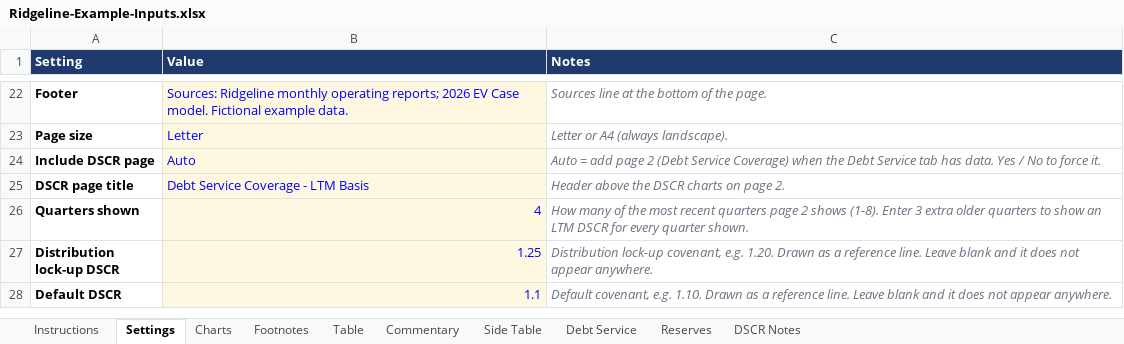
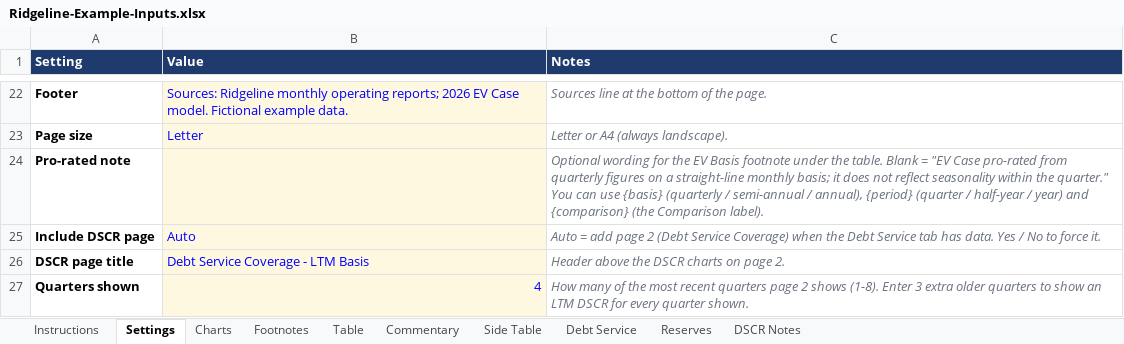
Before and after one commit to jpk02/krengbible, an Excel workbook: dashboard-builder/Ridgeline-Example-Inputs.xlsx, sheet Settings, drawn as a sheet; only a part is shown, gaps mark what is left out; the shorter side is filled out with more unchanged rows; values as stored, in another font and other column widths than the file's, no borders; the diff names each change by its address in the sheet, - before the commit and + after, or states it on an @@ line.

```diff
--- a/dashboard-builder/Ridgeline-Example-Inputs.xlsx (sheet Settings)
+++ b/dashboard-builder/Ridgeline-Example-Inputs.xlsx (sheet Settings)
+row 24: Pro-rated note |  | Optional wording for the EV Basis footnote under the table. Blank = "EV Case pro-rated from quarterly figures on a straight-line monthly basis; it does not reflect seasonality within the quarter." You can use {basis} (quarterly / semi-annual / annual), {period} (quarter / half-year / year) and {comparison} (the Comparison label).
```
Also changed, not shown: sheet Table, sheet Instructions, dashboard-builder/Bluefield-Example-Inputs.xlsx, 5 other files.
